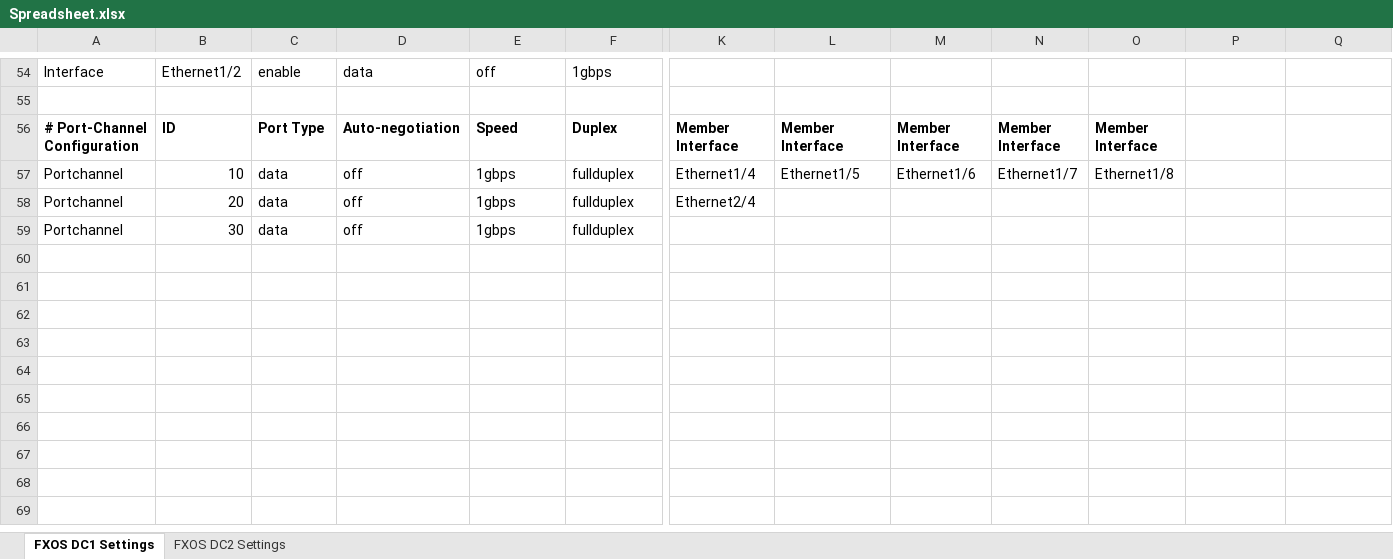
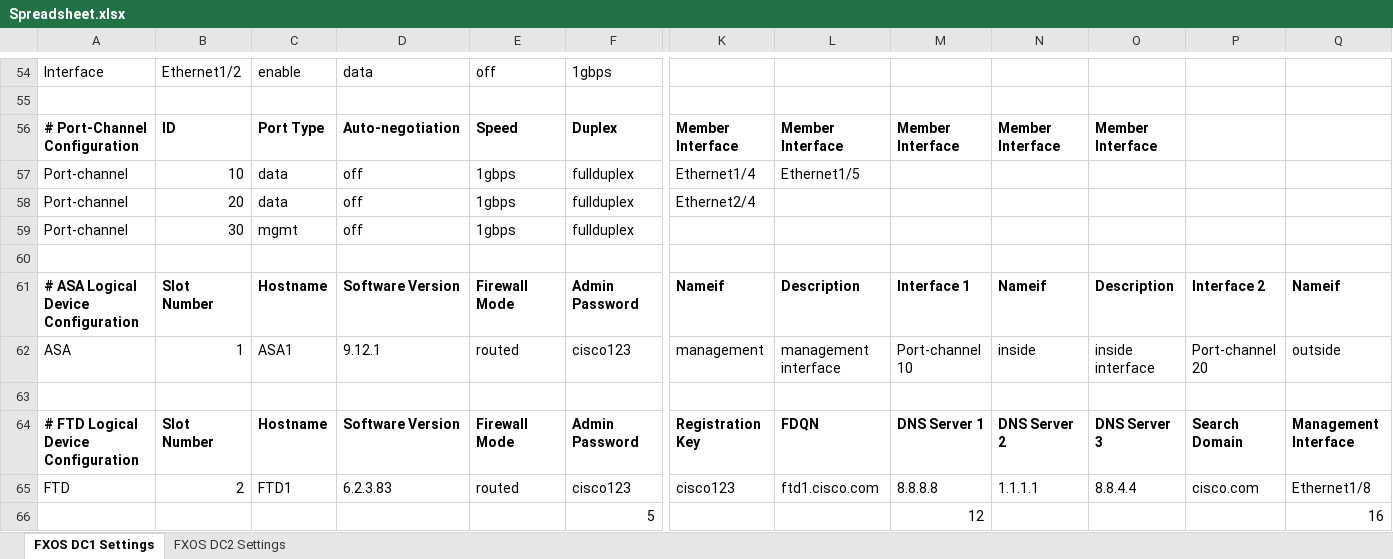
Before and after one commit to kevrobertson/FXOSChassisOrchestrator, an Excel workbook: Spreadsheet.xlsx, sheet FXOS DC1 Settings, drawn as a sheet; only a part is shown, gaps mark what is left out; values as stored, in another font and other column widths than the file's, no borders; rows hold the shown columns only; the diff names each change by its address in the sheet, - before the commit and + after, or states it on an @@ line.

Commit message:
Updated sheet

```diff
--- a/Spreadsheet.xlsx (sheet FXOS DC1 Settings)
+++ b/Spreadsheet.xlsx (sheet FXOS DC1 Settings)
-A57:A59: Portchannel
+A57:A59: Port-channel
-M57: Ethernet1/6
+M57: (empty)
-N57: Ethernet1/7
+N57: (empty)
-O57: Ethernet1/8
+O57: (empty)
-C59: data
+C59: mgmt
+row 60: (empty)
+row 61: # ASA Logical Device Configuration | Slot Number | Hostname | Software Version | Firewall Mode | Admin Password | Nameif | Description | Interface 1 | Nameif | Description | Interface 2 | Nameif
+row 62: ASA | 1 | ASA1 | 9.12.1 | routed | cisco123 | management | management interface | Port-channel 10 | inside | inside interface | Port-channel 20 | outside
+row 63: (empty)
+row 64: # FTD Logical Device Configuration | Slot Number | Hostname | Software Version | Firewall Mode | Admin Password | Registration Key | FDQN | DNS Server 1 | DNS Server 2 | DNS Server 3 | Search Domain | Management Interface
+row 65: FTD | 2 | FTD1 | 6.2.3.83 | routed | cisco123 | cisco123 | ftd1.cisco.com | 8.8.8.8 | 1.1.1.1 | 8.8.4.4 | cisco.com | Ethernet1/8
+row 66:  |  |  |  |  | 5 |  |  | 12 |  |  |  | 16
```
Also changed, not shown: sheet FXOS DC2 Settings.
